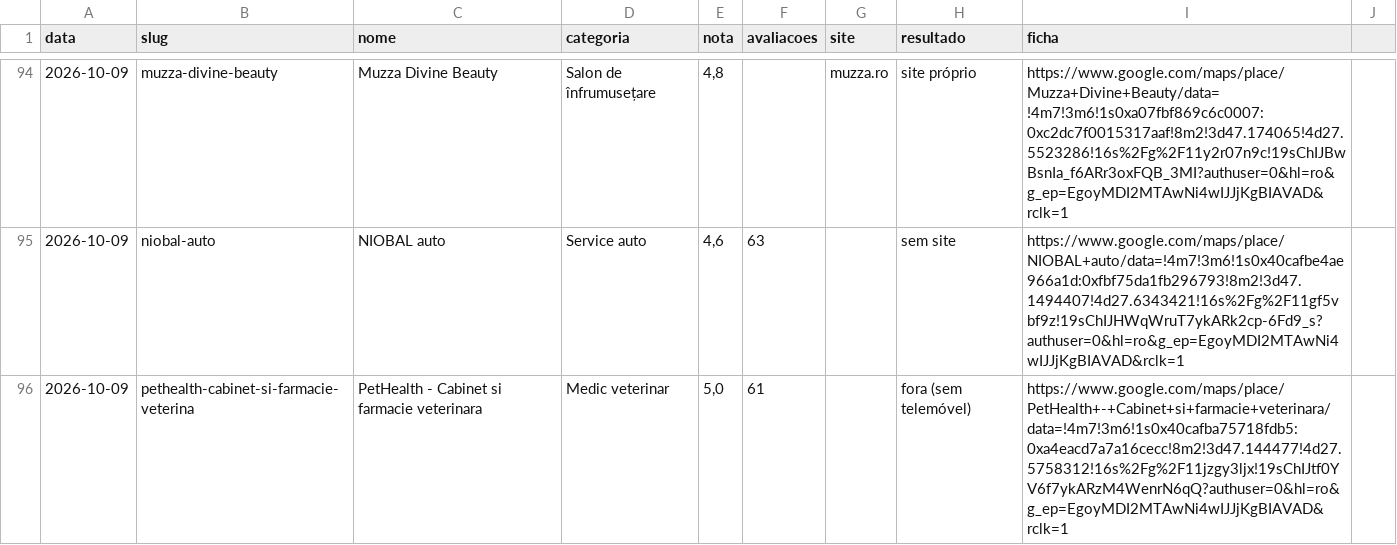
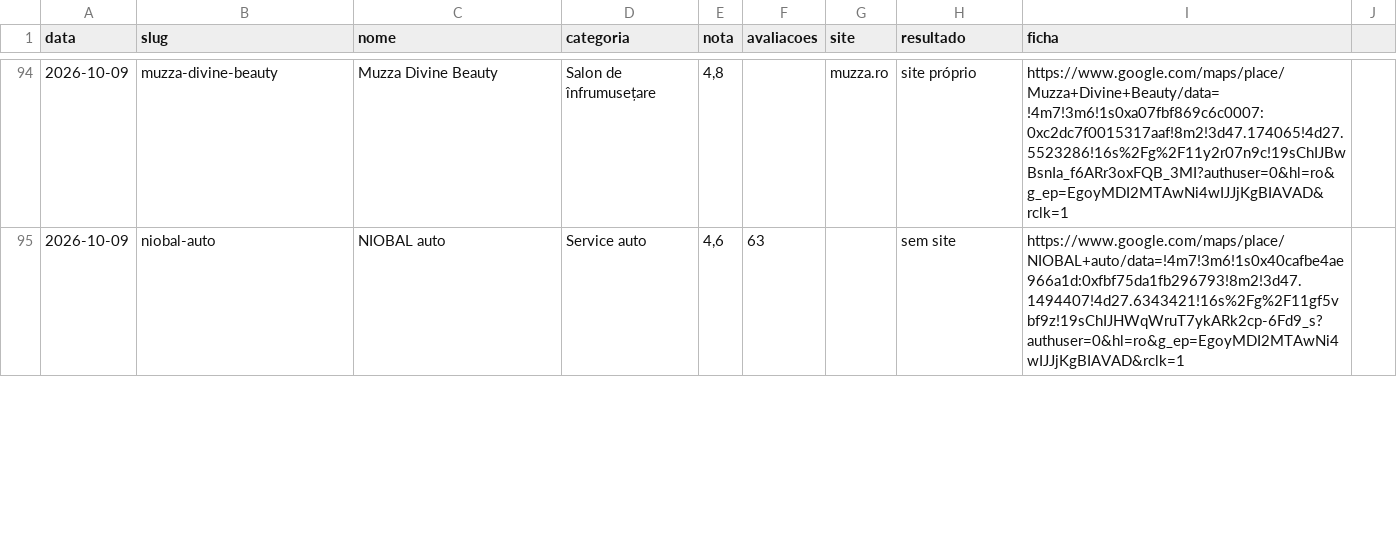
Before and after one commit to tspacheco/Designerpacheco, a TSV file: research/cacador/vistos.tsv, drawn as a sheet; only a part is shown, gaps mark what is left out; removed rows and columns are numbered as before the commit, all else as after; the diff covers the shown part only; the diff names each change by its address in the sheet, - before the commit and + after, or states it on an @@ line.

```diff
--- a/research/cacador/vistos.tsv
+++ b/research/cacador/vistos.tsv
-row 96: 2026-10-09 | pethealth-cabinet-si-farmacie-veterina | PetHealth - Cabinet si farmacie veterinara | Medic veterinar | 5,0 | 61 |  | fora (sem telemóvel) | https://www.google.com/maps/place/PetHealth+-+Cabinet+si+farmacie+veterinara/data=!4m7!3m6!1s0x40cafba75718fdb5:0xa4eacd7a7a16cecc!8m2!3d47.144477!4d27.5758312!16s%2Fg%2F11jzgy3ljx!19sChIJtf0YV6f7ykARzM4WenrN6qQ?authuser=0&hl=ro&g_ep=EgoyMDI2MTAwNi4wIJJjKgBIAVAD&rclk=1
```
Also changed, not shown: 1 added row and 2 edited cells elsewhere in this file, research/cacador/2026-10-09.tsv, 1 other file.
